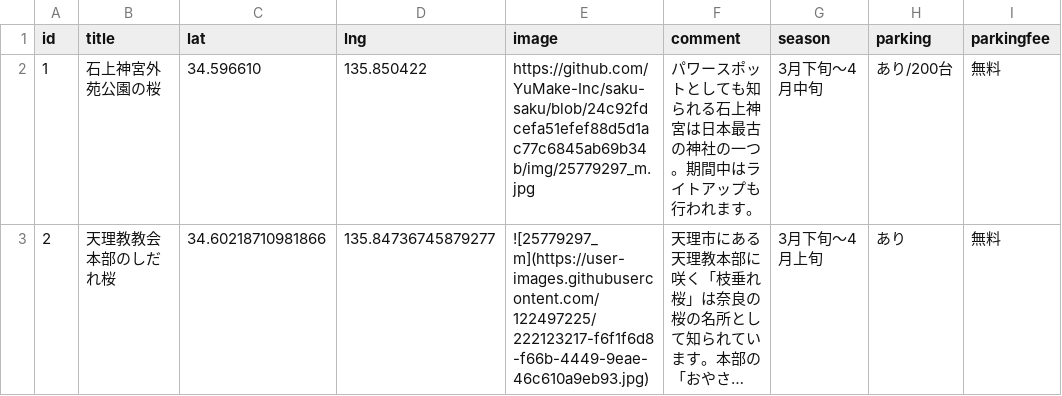
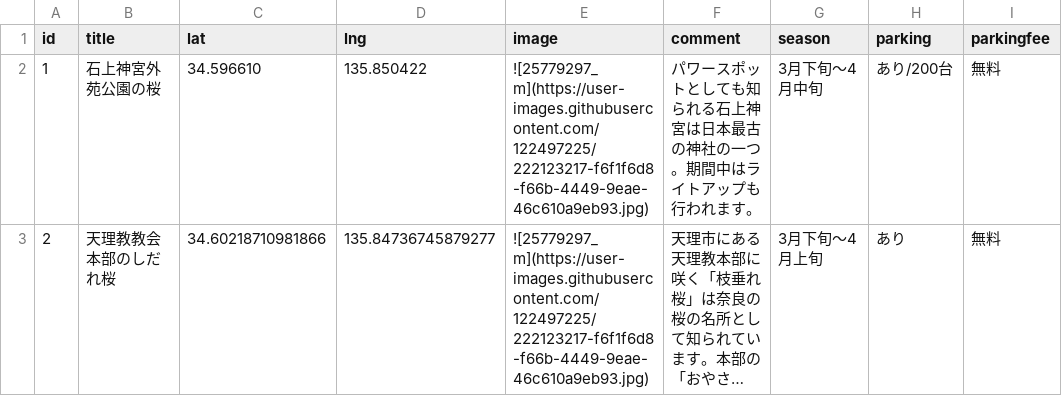
Before and after one commit to YuMake-Inc/saku-saku, a CSV file: csvdata/data.csv, drawn as a sheet; only a part is shown; long unchanged cells end in …; the diff names each change by its address in the sheet, - before the commit and + after, or states it on an @@ line.

Commit message:
画像URL初期値

```diff
--- a/csvdata/data.csv
+++ b/csvdata/data.csv
-E2 (image): https://github.com/YuMake-Inc/saku-saku/blob/24c92fdcefa51efef88d5d1ac77c6845ab69b34b/img/25779297_m.jpg
+E2 (image): ![25779297_m](https://user-images.githubusercontent.com/122497225/222123217-f6f1f6d8-f66b-4449-9eae-46c610a9eb93.jpg)
```
